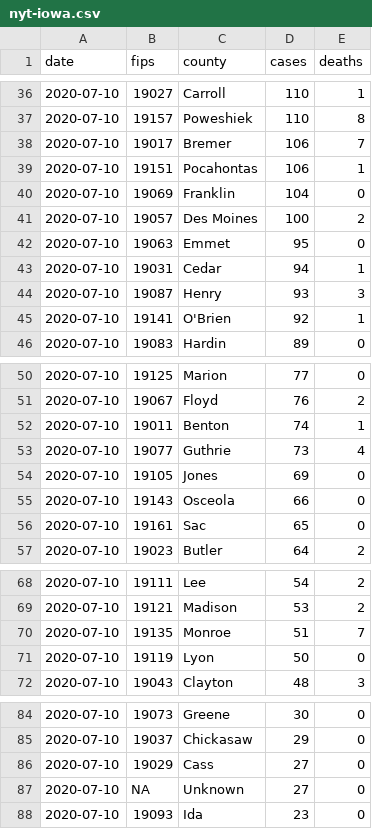
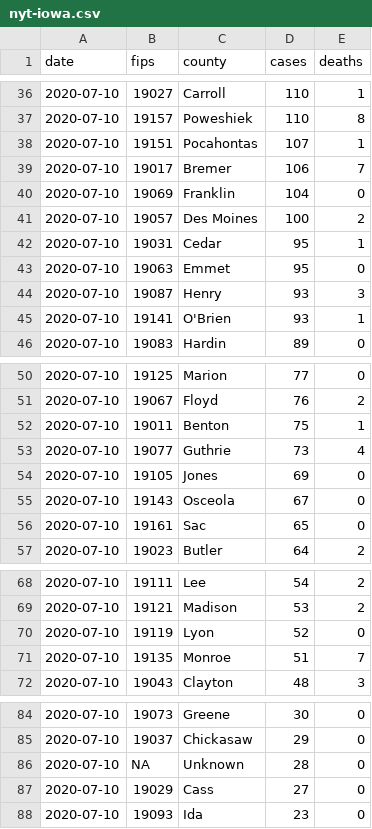
Before and after one commit to ijlyttle/iowa-covid-data, a CSV file: data/nyt/nyt-iowa.csv, drawn as a sheet; only a part is shown, gaps mark what is left out; the diff covers the shown part only.

```diff
--- a/data/nyt/nyt-iowa.csv
+++ b/data/nyt/nyt-iowa.csv
@@ -37,10 +37,10 @@ date,fips,county,cases,deaths
 2020-07-10,19157,Poweshiek,110,8
+2020-07-10,19151,Pocahontas,107,1
 2020-07-10,19017,Bremer,106,7
-2020-07-10,19151,Pocahontas,106,1
 2020-07-10,19069,Franklin,104,0
 2020-07-10,19057,Des Moines,100,2
+2020-07-10,19031,Cedar,95,1
 2020-07-10,19063,Emmet,95,0
-2020-07-10,19031,Cedar,94,1
 2020-07-10,19087,Henry,93,3
-2020-07-10,19141,O'Brien,92,1
+2020-07-10,19141,O'Brien,93,1
 2020-07-10,19083,Hardin,89,0
@@ -51,6 +51,6 @@ date,fips,county,cases,deaths
 2020-07-10,19067,Floyd,76,2
-2020-07-10,19011,Benton,74,1
+2020-07-10,19011,Benton,75,1
 2020-07-10,19077,Guthrie,73,4
 2020-07-10,19105,Jones,69,0
-2020-07-10,19143,Osceola,66,0
+2020-07-10,19143,Osceola,67,0
 2020-07-10,19161,Sac,65,0
@@ -69,4 +69,4 @@ date,fips,county,cases,deaths
 2020-07-10,19121,Madison,53,2
+2020-07-10,19119,Lyon,52,0
 2020-07-10,19135,Monroe,51,7
-2020-07-10,19119,Lyon,50,0
 2020-07-10,19043,Clayton,48,3
@@ -85,4 +85,4 @@ date,fips,county,cases,deaths
 2020-07-10,19037,Chickasaw,29,0
+2020-07-10,NA,Unknown,28,0
 2020-07-10,19029,Cass,27,0
-2020-07-10,NA,Unknown,27,0
 2020-07-10,19093,Ida,23,0
```
Also changed, not shown: 1 added row, 1 removed row and 19 edited cells elsewhere in this file, data/merged/merged.csv, 5 other files.
